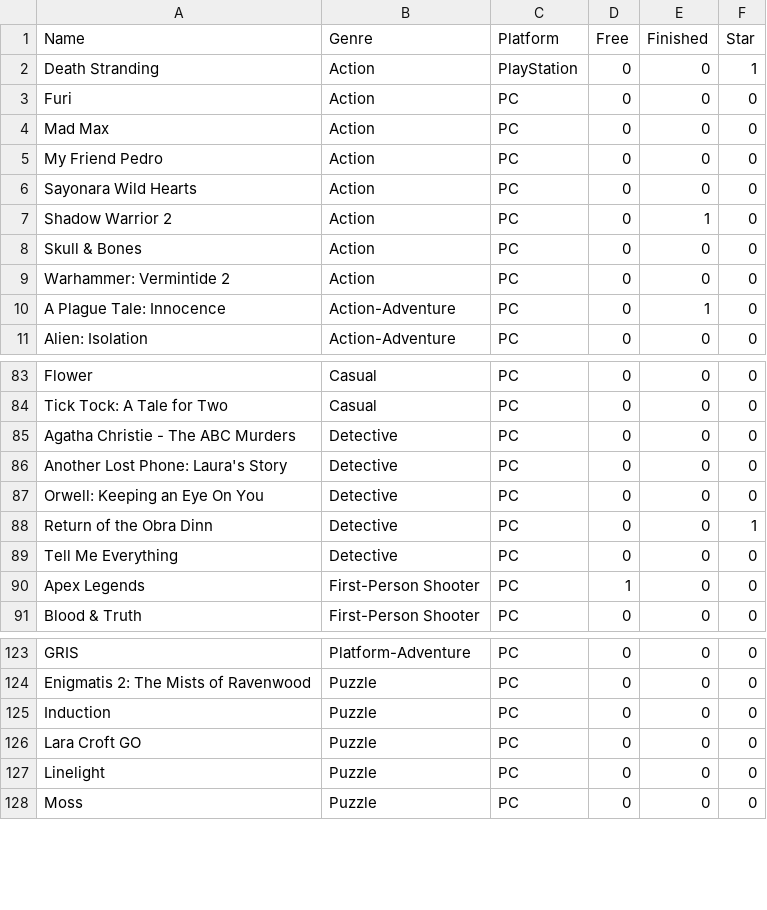
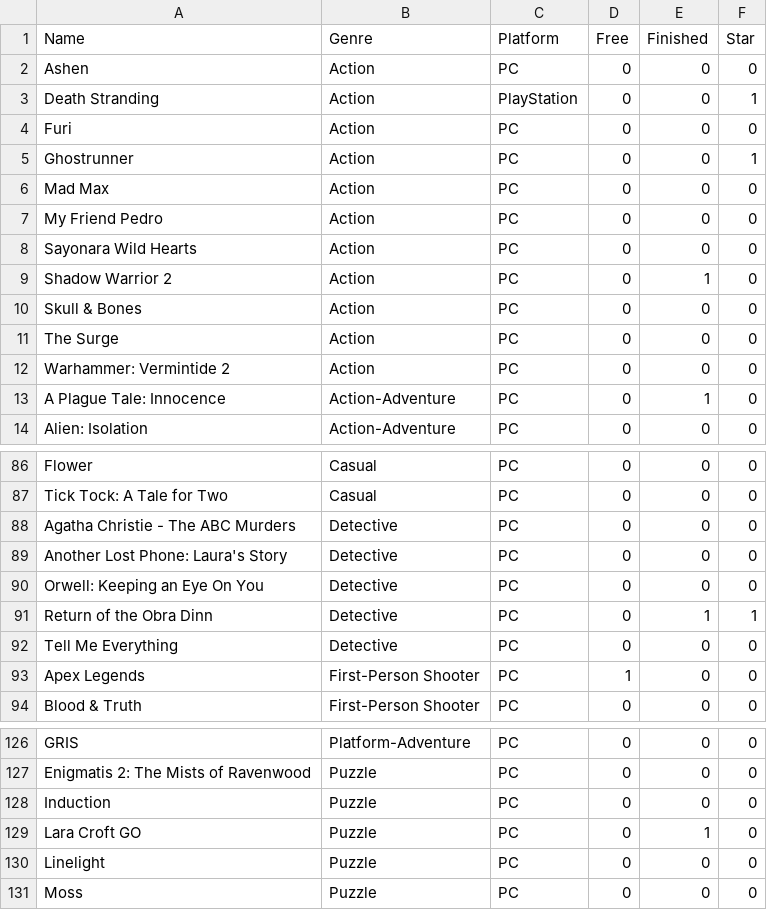
Before and after one commit to SiAce/Games, a CSV file: data.csv, drawn as a sheet; only a part is shown, gaps mark what is left out.

```diff
--- a/data.csv
+++ b/data.csv
@@ -1,4 +1,6 @@
 Name,Genre,Platform,Free,Finished,Star
+Ashen,Action,PC,0,0,0
 Death Stranding,Action,PlayStation,0,0,1
 Furi,Action,PC,0,0,0
+Ghostrunner,Action,PC,0,0,1
 Mad Max,Action,PC,0,0,0
@@ -8,2 +10,3 @@ Shadow Warrior 2,Action,PC,0,1,0
 Skull & Bones,Action,PC,0,0,0
+The Surge,Action,PC,0,0,0
 Warhammer: Vermintide 2,Action,PC,0,0,0
@@ -87,3 +90,3 @@ Another Lost Phone: Laura's Story,Detective,PC,0,0,0
 Orwell: Keeping an Eye On You,Detective,PC,0,0,0
-Return of the Obra Dinn,Detective,PC,0,0,1
+Return of the Obra Dinn,Detective,PC,0,1,1
 Tell Me Everything,Detective,PC,0,0,0
@@ -125,3 +128,3 @@ Enigmatis 2: The Mists of Ravenwood,Puzzle,PC,0,0,0
 Induction,Puzzle,PC,0,0,0
-Lara Croft GO,Puzzle,PC,0,0,0
+Lara Croft GO,Puzzle,PC,0,1,0
 Linelight,Puzzle,PC,0,0,0
```
Also changed, not shown: 3 other files.
